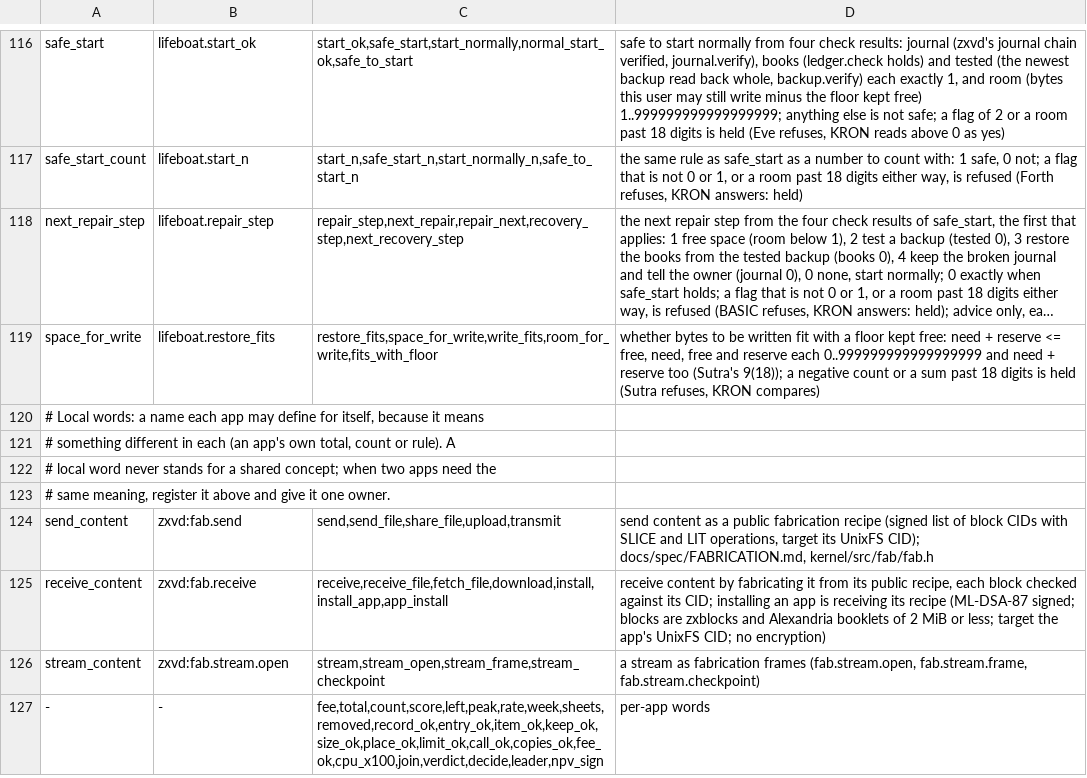
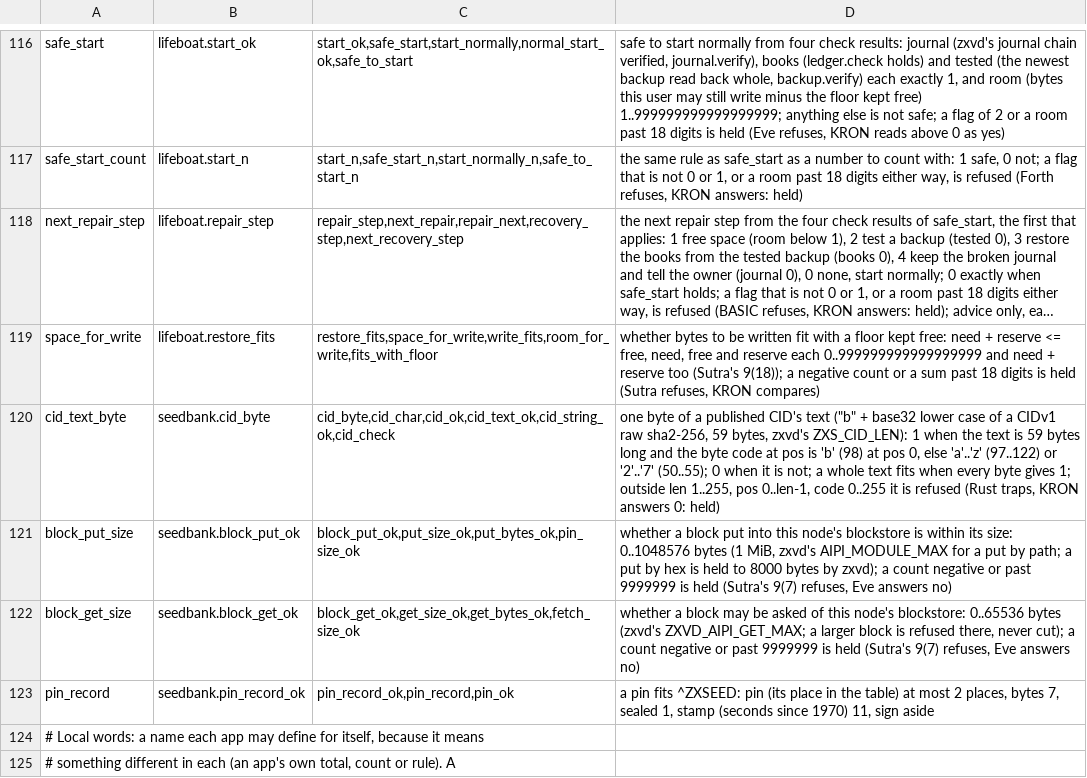
Before and after one commit to sykomiked/ZEDEC-XERO-VULPINE-V1.0.0, a TSV file: kernel/src/apps/CONCEPTS.tsv, drawn as a sheet; only a part is shown, gaps mark what is left out; the shorter side is filled out with more unchanged rows; long unchanged cells end in …; the diff names each change by its address in the sheet, - before the commit and + after, or states it on an @@ line.

```diff
--- a/kernel/src/apps/CONCEPTS.tsv
+++ b/kernel/src/apps/CONCEPTS.tsv
+row 120: cid_text_byte | seedbank.cid_byte | cid_byte,cid_char,cid_ok,cid_text_ok,cid_string_ok,cid_check | one byte of a published CID's text ("b" + base32 lower case of a CIDv1 raw sha2-256, 59 bytes, zxvd's ZXS_CID_LEN): 1 when the text is 59 bytes long and the byte code at pos is 'b' (98) at pos 0, else 'a'..'z' (97..122) or '2'..'7' (50..55); 0 when it is not; a whole text fits when every byte gives 1; outside len 1..255, pos 0..len-1, code 0..255 it is refused (Rust traps, KRON answers 0: held)
+row 121: block_put_size | seedbank.block_put_ok | block_put_ok,put_size_ok,put_bytes_ok,pin_size_ok | whether a block put into this node's blockstore is within its size: 0..1048576 bytes (1 MiB, zxvd's AIPI_MODULE_MAX for a put by path; a put by hex is held to 8000 bytes by zxvd); a count negative or past 9999999 is held (Sutra's 9(7) refuses, Eve answers no)
+row 122: block_get_size | seedbank.block_get_ok | block_get_ok,get_size_ok,get_bytes_ok,fetch_size_ok | whether a block may be asked of this node's blockstore: 0..65536 bytes (zxvd's ZXVD_AIPI_GET_MAX; a larger block is refused there, never cut); a count negative or past 9999999 is held (Sutra's 9(7) refuses, Eve answers no)
+row 123: pin_record | seedbank.pin_record_ok | pin_record_ok,pin_record,pin_ok | a pin fits ^ZXSEED: pin (its place in the table) at most 2 places, bytes 7, sealed 1, stamp (seconds since 1970) 11, sign aside
```
Also changed, not shown: kernel/src/alexandria/SLOTS.tsv, kernel/src/apps/CHECKS.tsv, 19 other files.
